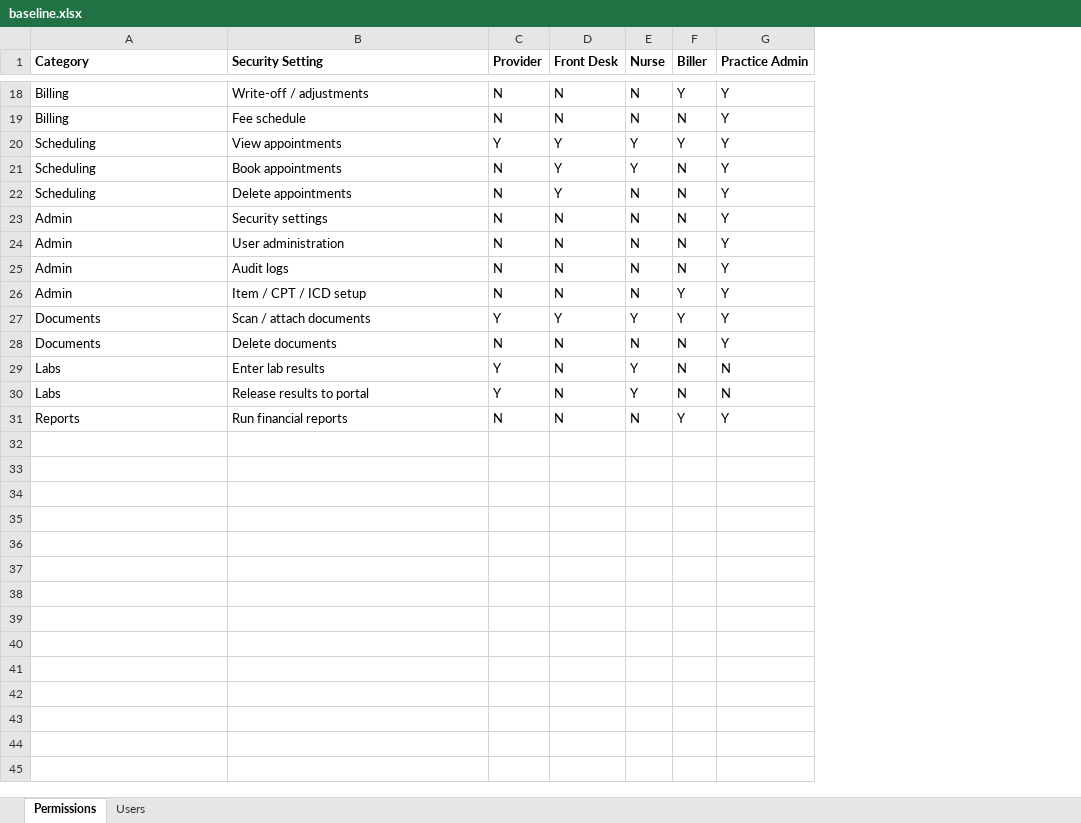
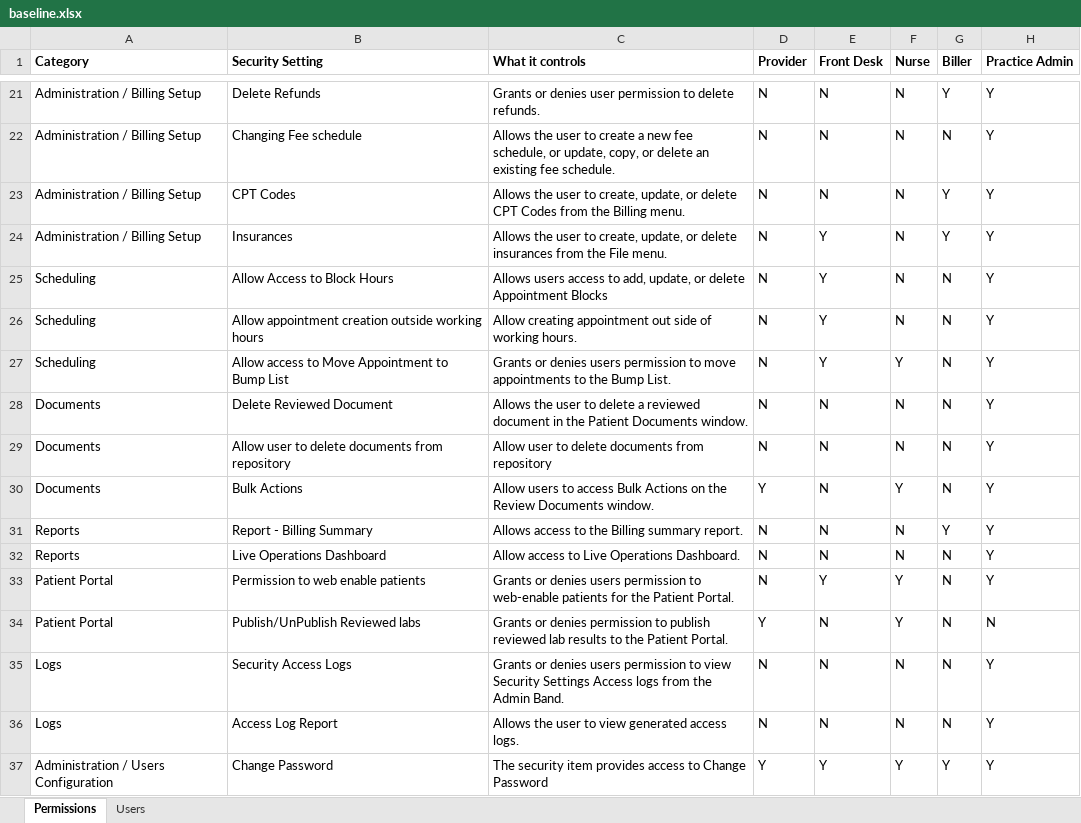
Before and after one commit to taugustincst/validator, an Excel workbook: examples/baseline.xlsx, sheet Permissions, drawn as a sheet; only a part is shown, gaps mark what is left out; values as stored, in another font and other column widths than the file's, no borders; removed rows and columns are numbered as before the commit, all else as after; the diff covers the shown part only; the diff names each change by its address in the sheet, - before the commit and + after, or states it on an @@ line.

```diff
--- a/examples/baseline.xlsx (sheet Permissions)
+++ b/examples/baseline.xlsx (sheet Permissions)
+column C (What it controls), rows 21-22: Grants or denies user permission to delete refunds. | Allows the user to create a new fee schedule, or update, copy, or delete an existing fee schedule.; rows 25-26: Allows users access to add, update, or delete Appointment Blocks | Allow creating appointment out side of working hours.; rows 28-29: Allows the user to delete a reviewed document in the Patient Documents window. | Allow user to delete documents from repository; rows 31-32: Allows access to the Billing summary report. | Allow access to Live Operations Dashboard.; row 34: Grants or denies permission to publish reviewed lab results to the Patient Portal.; row 36: Allows the user to view generated access logs.
-A21:A22 (Category): Billing
+A21:A22 (Category): Administration / Billing Setup
-B21 (Security Setting): Write-off / adjustments
+B21 (Security Setting): Delete Refunds
-B22 (Security Setting): Fee schedule
+B22 (Security Setting): Changing Fee schedule
-row 20: Scheduling | View appointments | Y | Y | Y | Y | Y
+row 23: Administration / Billing Setup | CPT Codes | Allows the user to create, update, or delete CPT Codes from the Billing menu. | N | N | N | Y | Y
+row 24: Administration / Billing Setup | Insurances | Allows the user to create, update, or delete insurances from the File menu. | N | Y | N | Y | Y
-B25 (Security Setting): Book appointments
+B25 (Security Setting): Allow Access to Block Hours
-F25 (Nurse): Y
+F25 (Nurse): N
-B26 (Security Setting): Delete appointments
+B26 (Security Setting): Allow appointment creation outside working hours
+row 27: Scheduling | Allow access to Move Appointment to Bump List | Grants or denies users permission to move appointments to the Bump List. | N | Y | Y | N | Y
-A28:A29 (Category): Admin
+A28:A29 (Category): Documents
-B28 (Security Setting): Security settings
+B28 (Security Setting): Delete Reviewed Document
-B29 (Security Setting): User administration
+B29 (Security Setting): Allow user to delete documents from repository
-row 25: Admin | Audit logs | N | N | N | N | Y
+row 30: Documents | Bulk Actions | Allow users to access Bulk Actions on the Review Documents window. | Y | N | Y | N | Y
-A31 (Category): Admin
+A31 (Category): Reports
-B31 (Security Setting): Item / CPT / ICD setup
+B31 (Security Setting): Report - Billing Summary
-row 27: Documents | Scan / attach documents | Y | Y | Y | Y | Y
-A32 (Category): Documents
+A32 (Category): Reports
-B32 (Security Setting): Delete documents
+B32 (Security Setting): Live Operations Dashboard
-row 29: Labs | Enter lab results | Y | N | Y | N | N
+row 33: Patient Portal | Permission to web enable patients | Grants or denies users permission to web-enable patients for the Patient Portal. | N | Y | Y | N | Y
-A34 (Category): Labs
+A34 (Category): Patient Portal
-B34 (Security Setting): Release results to portal
+B34 (Security Setting): Publish/UnPublish Reviewed labs
+row 35: Logs | Security Access Logs | Grants or denies users permission to view Security Settings Access logs from the Admin Band. | N | N | N | N | Y
-A36 (Category): Reports
+A36 (Category): Logs
-B36 (Security Setting): Run financial reports
+B36 (Security Setting): Access Log Report
-G36 (Biller): Y
+G36 (Biller): N
+row 37: Administration / Users Configuration | Change Password | The security item provides access to Change Password | Y | Y | Y | Y | Y
```
Also changed, not shown: 4 added rows, 1 removed row and 30 edited cells elsewhere in this sheet, examples/ecw-export.xlsx, 14 other files.
